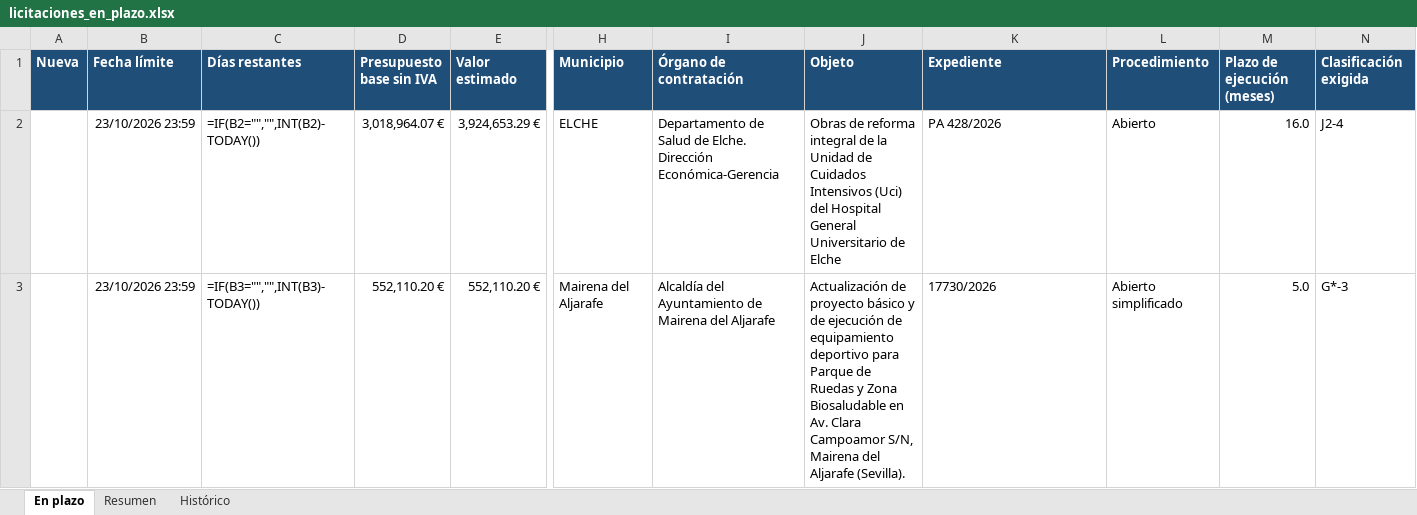
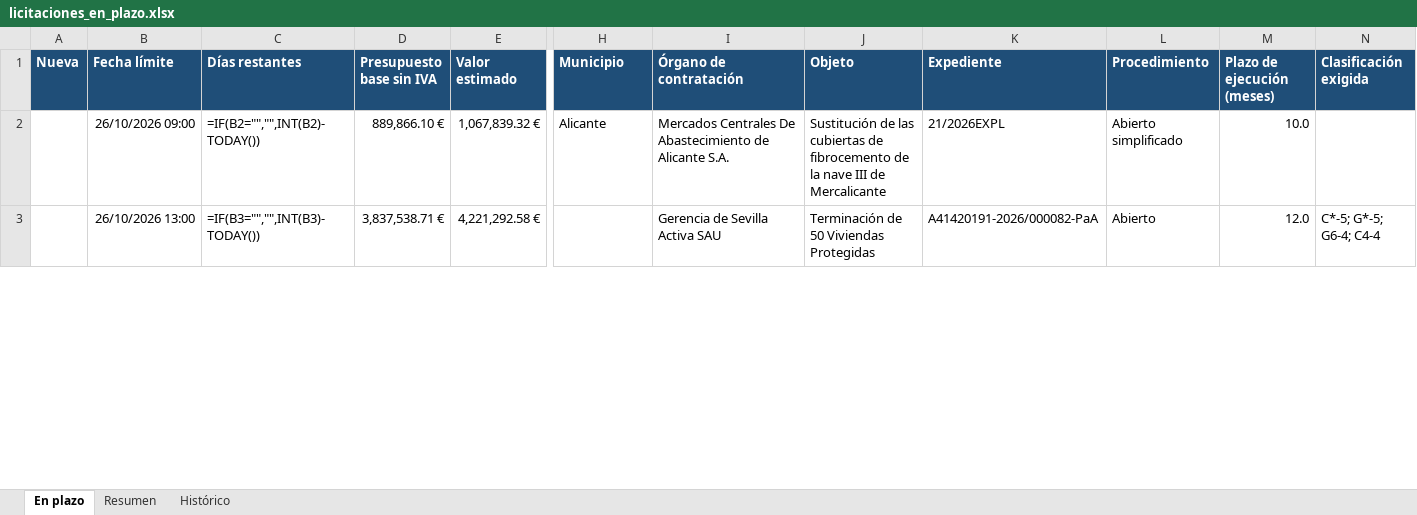
Before and after one commit to estudiosaitana-arch/Licitaciones-de-obra-p-blica, an Excel workbook: datos/licitaciones_en_plazo.xlsx, sheet En plazo, drawn as a sheet; only a part is shown, gaps mark what is left out; values as stored, in another font and other column widths than the file's, no borders; formulas without a stored value are shown as written; conditional formats and table styles not drawn; the diff covers the shown part only; the diff names each change by its address in the sheet, - before the commit and + after, or states it on an @@ line.

```diff
--- a/datos/licitaciones_en_plazo.xlsx (sheet En plazo)
+++ b/datos/licitaciones_en_plazo.xlsx (sheet En plazo)
-B2 (Fecha límite): 23/10/2026 23:59
+B2 (Fecha límite): 26/10/2026 09:00
-D2 (Presupuesto base sin IVA): 3,018,964.07 €
+D2 (Presupuesto base sin IVA): 889,866.10 €
-E2 (Valor estimado): 3,924,653.29 €
+E2 (Valor estimado): 1,067,839.32 €
-H2 (Municipio): ELCHE
+H2 (Municipio): Alicante
-I2 (Órgano de contratación): Departamento de Salud de Elche. Dirección Económica-Gerencia
+I2 (Órgano de contratación): Mercados Centrales De Abastecimiento de Alicante S.A.
-J2 (Objeto): Obras de reforma integral de la Unidad de Cuidados Intensivos (Uci) del Hospital General Universitario de Elche
+J2 (Objeto): Sustitución de las cubiertas de fibrocemento de la nave III de Mercalicante
-K2 (Expediente): PA 428/2026
+K2 (Expediente): 21/2026EXPL
-L2 (Procedimiento): Abierto
+L2 (Procedimiento): Abierto simplificado
-M2 (Plazo de ejecución (meses)): 16.0
+M2 (Plazo de ejecución (meses)): 10.0
-N2 (Clasificación exigida): J2-4
+N2 (Clasificación exigida): (empty)
-B3 (Fecha límite): 23/10/2026 23:59
+B3 (Fecha límite): 26/10/2026 13:00
-D3 (Presupuesto base sin IVA): 552,110.20 €
+D3 (Presupuesto base sin IVA): 3,837,538.71 €
-E3 (Valor estimado): 552,110.20 €
+E3 (Valor estimado): 4,221,292.58 €
-H3 (Municipio): Mairena del Aljarafe
+H3 (Municipio): (empty)
-I3 (Órgano de contratación): Alcaldía del Ayuntamiento de Mairena del Aljarafe
+I3 (Órgano de contratación): Gerencia de Sevilla Activa SAU
-J3 (Objeto): Actualización de proyecto básico y de ejecución de equipamiento deportivo para Parque de Ruedas y Zona Biosaludable en Av. Clara Campoamor S/N, Mairena del Aljarafe (Sevilla).
+J3 (Objeto): Terminación de 50 Viviendas Protegidas
-K3 (Expediente): 17730/2026
+K3 (Expediente): A41420191-2026/000082-PaA
-L3 (Procedimiento): Abierto simplificado
+L3 (Procedimiento): Abierto
-M3 (Plazo de ejecución (meses)): 5.0
+M3 (Plazo de ejecución (meses)): 12.0
-N3 (Clasificación exigida): G*-3
+N3 (Clasificación exigida): C*-5; G*-5; G6-4; C4-4
```
Also changed, not shown: 13 added rows and 1277 edited cells elsewhere in this sheet, sheet Histórico, sheet Resumen, 2 other files.
